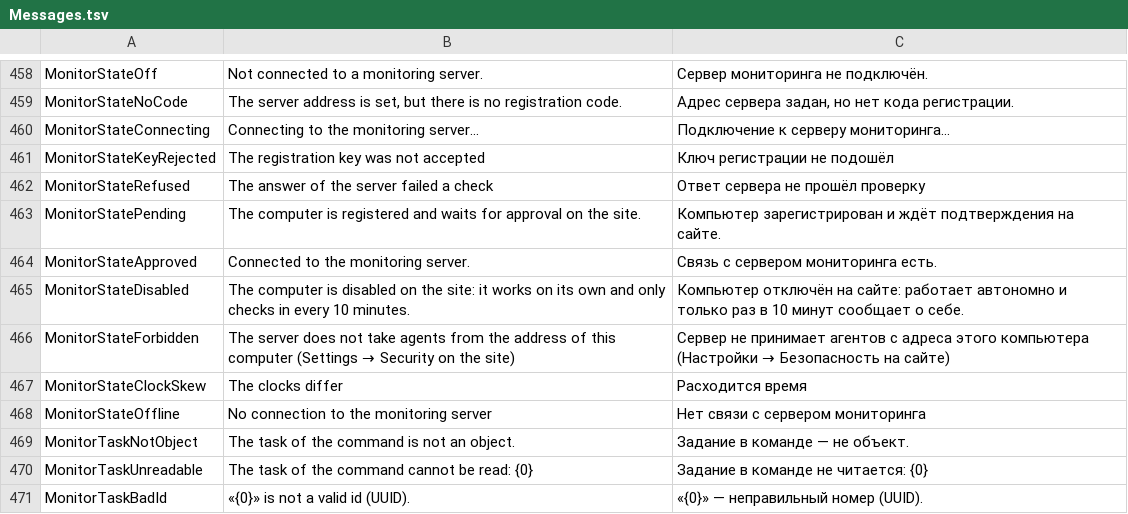
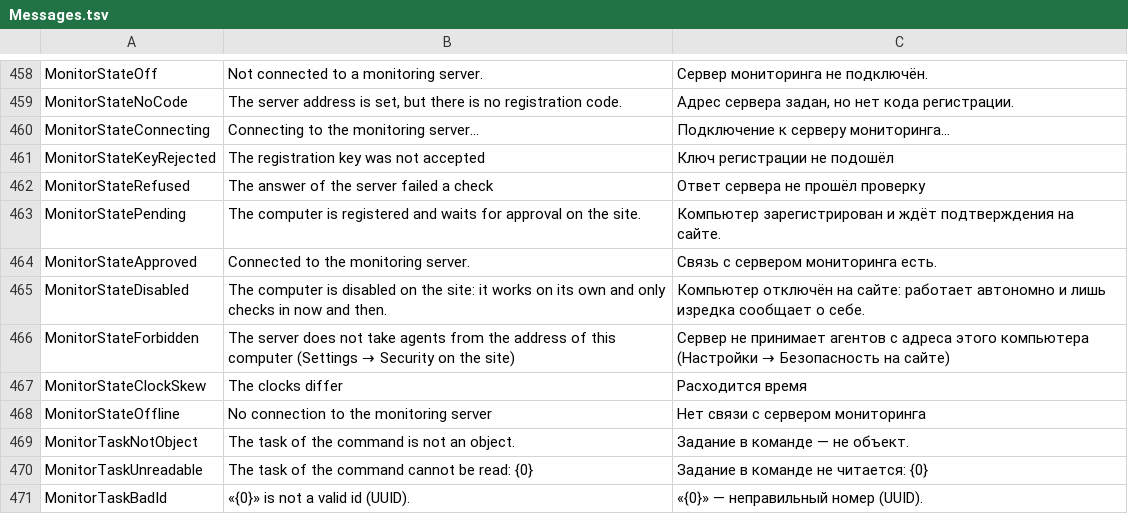
Before and after one commit to openpass1/custos, a TSV file: client/src/Custos.Core/Resources/Messages.tsv, drawn as a sheet; only a part is shown, gaps mark what is left out.

```diff
--- a/client/src/Custos.Core/Resources/Messages.tsv
+++ b/client/src/Custos.Core/Resources/Messages.tsv
@@ -464,3 +464,3 @@ MonitorStatePending	The computer is registered and waits for approval on the sit
 MonitorStateApproved	Connected to the monitoring server.	Связь с сервером мониторинга есть.
-MonitorStateDisabled	The computer is disabled on the site: it works on its own and only checks in every 10 minutes.	Компьютер отключён на сайте: работает автономно и только раз в 10 минут сообщает о себе.
+MonitorStateDisabled	The computer is disabled on the site: it works on its own and only checks in now and then.	Компьютер отключён на сайте: работает автономно и лишь изредка сообщает о себе.
 MonitorStateForbidden	The server does not take agents from the address of this computer (Settings → Security on the site)	Сервер не принимает агентов с адреса этого компьютера (Настройки → Безопасность на сайте)
```
Also changed, not shown: client/src/Custos.Gui/Resources/Strings.tsv, 17 other files.
